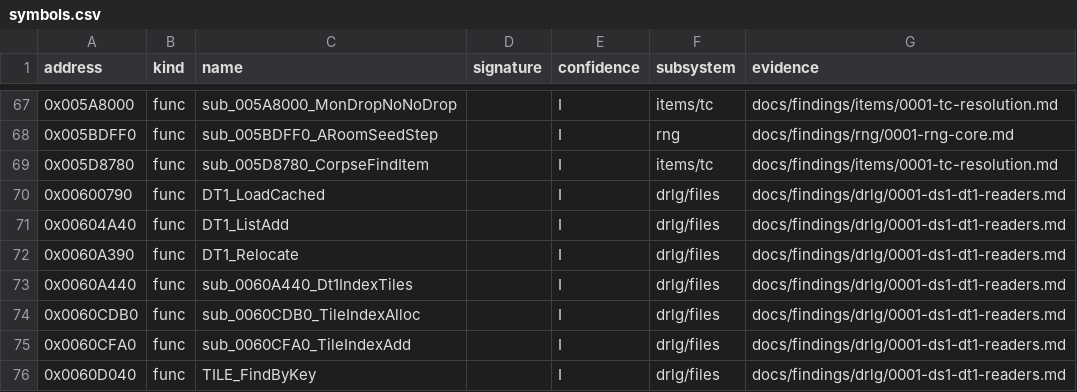
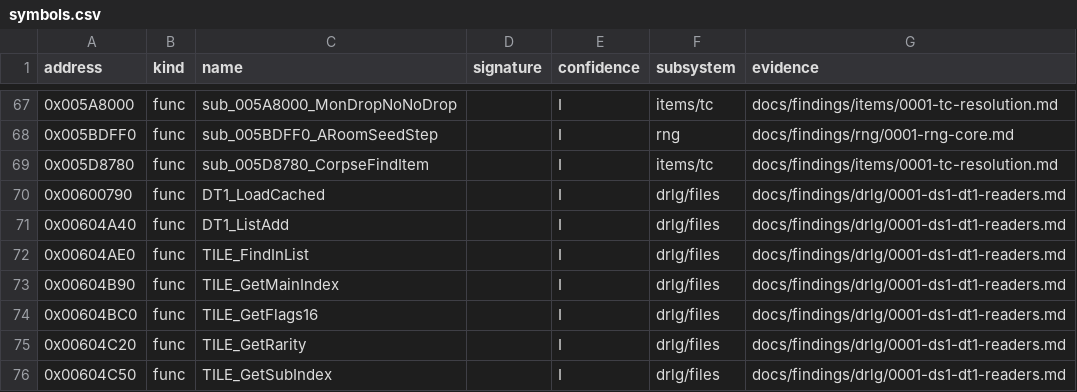
Before and after one commit to IgorKonovalov/diablo-2-recompilation, a CSV file: re/symbols.csv, drawn as a sheet; only a part is shown, gaps mark what is left out; the shorter side is filled out with more unchanged rows; the diff covers the shown part only.

Commit message:
docs(findings): drlg/0001 tile choice, cell flags, collision stamp; review fixes

```diff
--- a/re/symbols.csv
+++ b/re/symbols.csv
@@ -71 +71,6 @@ address,kind,name,signature,confidence,subsystem,evidence
 0x00604A40,func,DT1_ListAdd,,I,drlg/files,docs/findings/drlg/0001-ds1-dt1-readers.md
+0x00604AE0,func,TILE_FindInList,,I,drlg/files,docs/findings/drlg/0001-ds1-dt1-readers.md
+0x00604B90,func,TILE_GetMainIndex,,I,drlg/files,docs/findings/drlg/0001-ds1-dt1-readers.md
+0x00604BC0,func,TILE_GetFlags16,,I,drlg/files,docs/findings/drlg/0001-ds1-dt1-readers.md
+0x00604C20,func,TILE_GetRarity,,I,drlg/files,docs/findings/drlg/0001-ds1-dt1-readers.md
+0x00604C50,func,TILE_GetSubIndex,,I,drlg/files,docs/findings/drlg/0001-ds1-dt1-readers.md
```
Also changed, not shown: 13 added rows elsewhere in this file, 2 other files.
